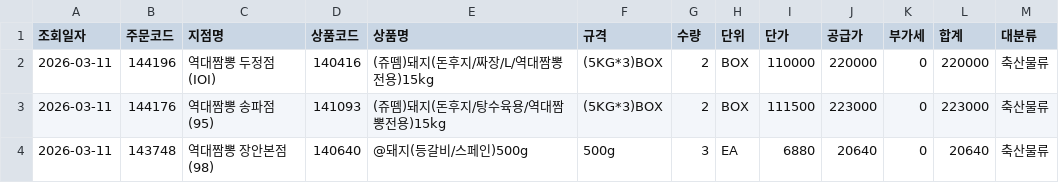
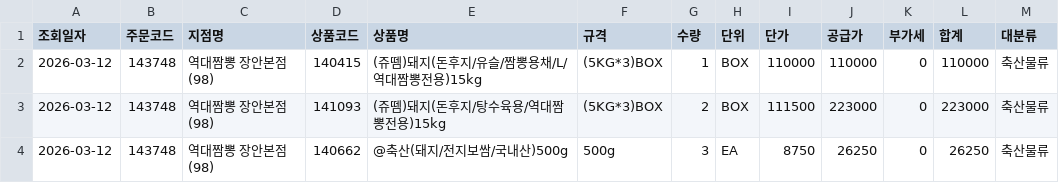
Before and after one commit to dampd21/Sajodaerim, a CSV file: output/by_category/축산물류.csv, drawn as a sheet.

```diff
--- a/output/by_category/축산물류.csv
+++ b/output/by_category/축산물류.csv
@@ -1,4 +1,4 @@
 조회일자,주문코드,지점명,상품코드,상품명,규격,수량,단위,단가,공급가,부가세,합계,대분류
-2026-03-11,144196,역대짬뽕 두정점(IOI),140416,(쥬뗌)돼지(돈후지/짜장/L/역대짬뽕전용)15kg,(5KG*3)BOX,2,BOX,110000,220000,0,220000,축산물류
-2026-03-11,144176,역대짬뽕 송파점(95),141093,(쥬뗌)돼지(돈후지/탕수육용/역대짬뽕전용)15kg,(5KG*3)BOX,2,BOX,111500,223000,0,223000,축산물류
-2026-03-11,143748,역대짬뽕 장안본점(98),140640,@돼지(등갈비/스페인)500g,500g,3,EA,6880,20640,0,20640,축산물류
+2026-03-12,143748,역대짬뽕 장안본점(98),140415,(쥬뗌)돼지(돈후지/유슬/짬뽕용채/L/역대짬뽕전용)15kg,(5KG*3)BOX,1,BOX,110000,110000,0,110000,축산물류
+2026-03-12,143748,역대짬뽕 장안본점(98),141093,(쥬뗌)돼지(돈후지/탕수육용/역대짬뽕전용)15kg,(5KG*3)BOX,2,BOX,111500,223000,0,223000,축산물류
+2026-03-12,143748,역대짬뽕 장안본점(98),140662,@축산(돼지/전지보쌈/국내산)500g,500g,3,EA,8750,26250,0,26250,축산물류
```
Also changed, not shown: output/by_category/농산물류.csv, output/by_category/수산물류.csv, 7 other files.
